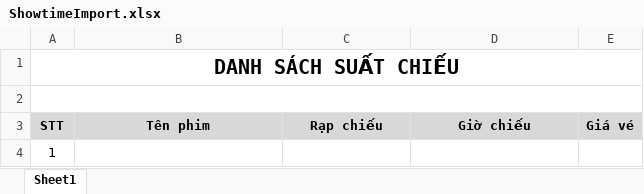
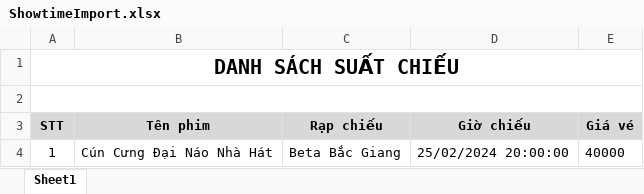
Before and after one commit to ghubprojects/BetaCinema, an Excel workbook: BetaCinema.ServerUI/Template/ImportTemplates/ShowtimeImport.xlsx, sheet Sheet1, drawn as a sheet; values as stored, in another font and other column widths than the file's, no borders; the diff names each change by its address in the sheet, - before the commit and + after, or states it on an @@ line.

```diff
--- a/BetaCinema.ServerUI/Template/ImportTemplates/ShowtimeImport.xlsx (sheet Sheet1)
+++ b/BetaCinema.ServerUI/Template/ImportTemplates/ShowtimeImport.xlsx (sheet Sheet1)
-B4 (Tên phim): (empty)
+B4 (Tên phim): Cún Cưng Đại Náo Nhà Hát
-C4 (Rạp chiếu): (empty)
+C4 (Rạp chiếu): Beta Bắc Giang
-D4 (Giờ chiếu): (empty)
+D4 (Giờ chiếu): 25/02/2024 20:00:00
-E4 (Giá vé): (empty)
+E4 (Giá vé): 40000
```
Also changed, not shown: 9 other files.
